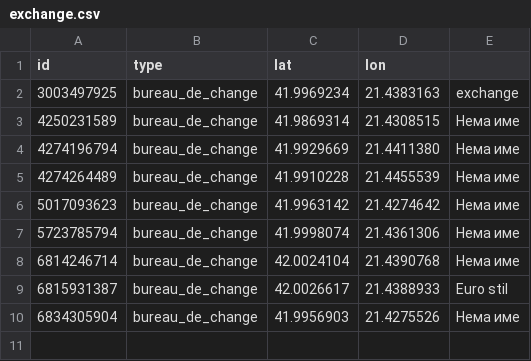
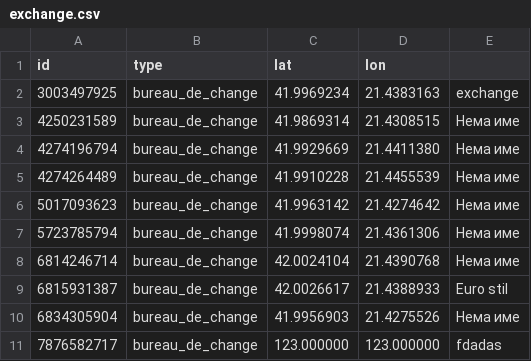
Before and after one commit to hristijanpeshov/hvtdizajn, a CSV file: proekt-hvt-dians/src/main/java/hvt/proekt/model/bootstrap/db/exchange.csv, drawn as a sheet.

```diff
--- a/proekt-hvt-dians/src/main/java/hvt/proekt/model/bootstrap/db/exchange.csv
+++ b/proekt-hvt-dians/src/main/java/hvt/proekt/model/bootstrap/db/exchange.csv
@@ -10 +10,2 @@ id,type,lat,lon
 6834305904,bureau_de_change,41.9956903,21.4275526,Нема име
+7876582717,bureau_de_change,123.000000,123.000000,fdadas
```
Also changed, not shown: proekt-hvt-dians/src/main/java/hvt/proekt/model/bootstrap/db/bank.csv, 26 other files.
